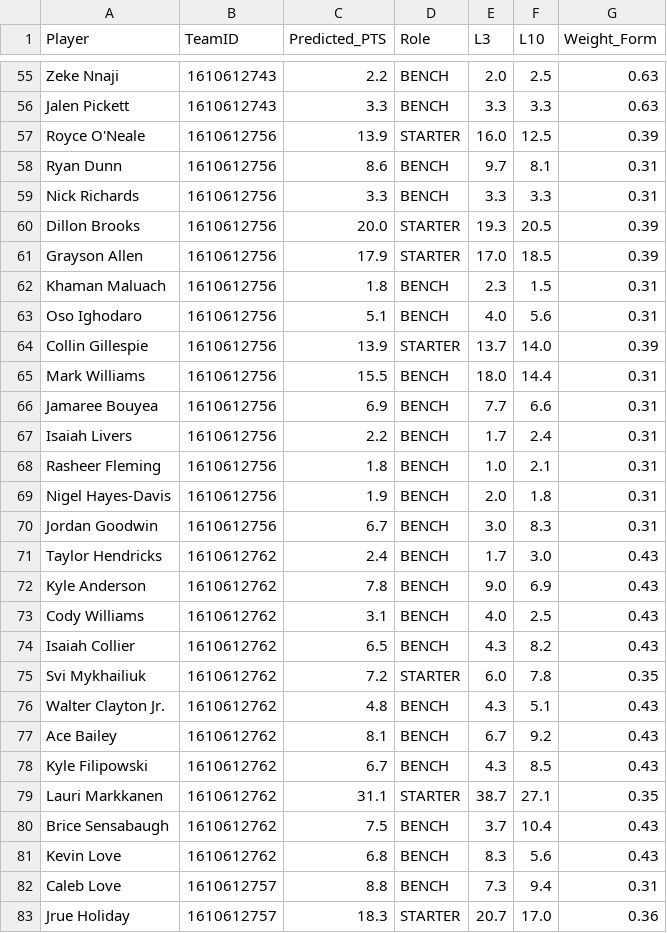
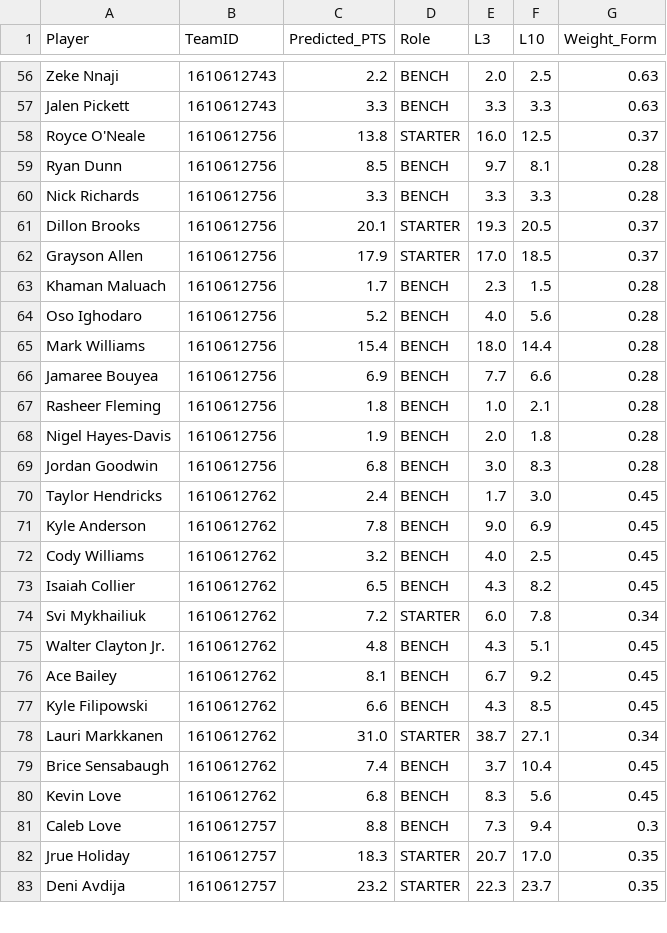
Before and after one commit to Krishna1644/nba-predictor, a CSV file: final_predictions.csv, drawn as a sheet; only a part is shown, gaps mark what is left out; the diff covers the shown part only.

```diff
--- a/final_predictions.csv
+++ b/final_predictions.csv
@@ -56,28 +57,27 @@ Zeke Nnaji,1610612743,2.2,BENCH,2.0,2.5,0.63
 Jalen Pickett,1610612743,3.3,BENCH,3.3,3.3,0.63
-Royce O'Neale,1610612756,13.9,STARTER,16.0,12.5,0.39
-Ryan Dunn,1610612756,8.6,BENCH,9.7,8.1,0.31
-Nick Richards,1610612756,3.3,BENCH,3.3,3.3,0.31
-Dillon Brooks,1610612756,20.0,STARTER,19.3,20.5,0.39
-Grayson Allen,1610612756,17.9,STARTER,17.0,18.5,0.39
-Khaman Maluach,1610612756,1.8,BENCH,2.3,1.5,0.31
-Oso Ighodaro,1610612756,5.1,BENCH,4.0,5.6,0.31
-Collin Gillespie,1610612756,13.9,STARTER,13.7,14.0,0.39
-Mark Williams,1610612756,15.5,BENCH,18.0,14.4,0.31
-Jamaree Bouyea,1610612756,6.9,BENCH,7.7,6.6,0.31
-Isaiah Livers,1610612756,2.2,BENCH,1.7,2.4,0.31
-Rasheer Fleming,1610612756,1.8,BENCH,1.0,2.1,0.31
-Nigel Hayes-Davis,1610612756,1.9,BENCH,2.0,1.8,0.31
-Jordan Goodwin,1610612756,6.7,BENCH,3.0,8.3,0.31
-Taylor Hendricks,1610612762,2.4,BENCH,1.7,3.0,0.43
-Kyle Anderson,1610612762,7.8,BENCH,9.0,6.9,0.43
-Cody Williams,1610612762,3.1,BENCH,4.0,2.5,0.43
-Isaiah Collier,1610612762,6.5,BENCH,4.3,8.2,0.43
-Svi Mykhailiuk,1610612762,7.2,STARTER,6.0,7.8,0.35
-Walter Clayton Jr.,1610612762,4.8,BENCH,4.3,5.1,0.43
-Ace Bailey,1610612762,8.1,BENCH,6.7,9.2,0.43
-Kyle Filipowski,1610612762,6.7,BENCH,4.3,8.5,0.43
-Lauri Markkanen,1610612762,31.1,STARTER,38.7,27.1,0.35
-Brice Sensabaugh,1610612762,7.5,BENCH,3.7,10.4,0.43
-Kevin Love,1610612762,6.8,BENCH,8.3,5.6,0.43
-Caleb Love,1610612757,8.8,BENCH,7.3,9.4,0.31
-Jrue Holiday,1610612757,18.3,STARTER,20.7,17.0,0.36
+Royce O'Neale,1610612756,13.8,STARTER,16.0,12.5,0.37
+Ryan Dunn,1610612756,8.5,BENCH,9.7,8.1,0.28
+Nick Richards,1610612756,3.3,BENCH,3.3,3.3,0.28
+Dillon Brooks,1610612756,20.1,STARTER,19.3,20.5,0.37
+Grayson Allen,1610612756,17.9,STARTER,17.0,18.5,0.37
+Khaman Maluach,1610612756,1.7,BENCH,2.3,1.5,0.28
+Oso Ighodaro,1610612756,5.2,BENCH,4.0,5.6,0.28
+Mark Williams,1610612756,15.4,BENCH,18.0,14.4,0.28
+Jamaree Bouyea,1610612756,6.9,BENCH,7.7,6.6,0.28
+Rasheer Fleming,1610612756,1.8,BENCH,1.0,2.1,0.28
+Nigel Hayes-Davis,1610612756,1.9,BENCH,2.0,1.8,0.28
+Jordan Goodwin,1610612756,6.8,BENCH,3.0,8.3,0.28
+Taylor Hendricks,1610612762,2.4,BENCH,1.7,3.0,0.45
+Kyle Anderson,1610612762,7.8,BENCH,9.0,6.9,0.45
+Cody Williams,1610612762,3.2,BENCH,4.0,2.5,0.45
+Isaiah Collier,1610612762,6.5,BENCH,4.3,8.2,0.45
+Svi Mykhailiuk,1610612762,7.2,STARTER,6.0,7.8,0.34
+Walter Clayton Jr.,1610612762,4.8,BENCH,4.3,5.1,0.45
+Ace Bailey,1610612762,8.1,BENCH,6.7,9.2,0.45
+Kyle Filipowski,1610612762,6.6,BENCH,4.3,8.5,0.45
+Lauri Markkanen,1610612762,31.0,STARTER,38.7,27.1,0.34
+Brice Sensabaugh,1610612762,7.4,BENCH,3.7,10.4,0.45
+Kevin Love,1610612762,6.8,BENCH,8.3,5.6,0.45
+Caleb Love,1610612757,8.8,BENCH,7.3,9.4,0.3
+Jrue Holiday,1610612757,18.3,STARTER,20.7,17.0,0.35
+Deni Avdija,1610612757,23.2,STARTER,22.3,23.7,0.35
```
Also changed, not shown: 1 added row and 115 edited cells elsewhere in this file, injuries.csv, todays_games.csv, 5 other files.
